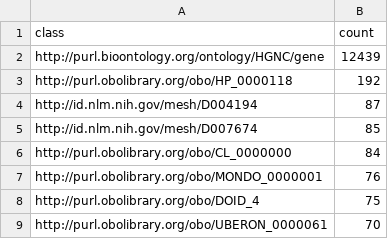
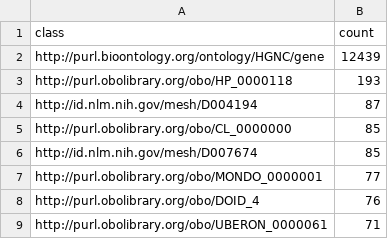
Before and after one commit to cns-iu/hra-hackathon-data, a CSV file: output-data/reports/ad-hoc/nodes-per-type.csv, drawn as a sheet.

```diff
--- a/output-data/reports/ad-hoc/nodes-per-type.csv
+++ b/output-data/reports/ad-hoc/nodes-per-type.csv
@@ -2,8 +2,8 @@ class,count
 http://purl.bioontology.org/ontology/HGNC/gene,12439
-http://purl.obolibrary.org/obo/HP_0000118,192
+http://purl.obolibrary.org/obo/HP_0000118,193
 http://id.nlm.nih.gov/mesh/D004194,87
+http://purl.obolibrary.org/obo/CL_0000000,85
 http://id.nlm.nih.gov/mesh/D007674,85
-http://purl.obolibrary.org/obo/CL_0000000,84
-http://purl.obolibrary.org/obo/MONDO_0000001,76
-http://purl.obolibrary.org/obo/DOID_4,75
-http://purl.obolibrary.org/obo/UBERON_0000061,70
+http://purl.obolibrary.org/obo/MONDO_0000001,77
+http://purl.obolibrary.org/obo/DOID_4,76
+http://purl.obolibrary.org/obo/UBERON_0000061,71
```
Also changed, not shown: output-data/reports/ad-hoc/edges-per-type.csv, output-data/reports/ad-hoc/named-graphs.csv, 18 other files.
